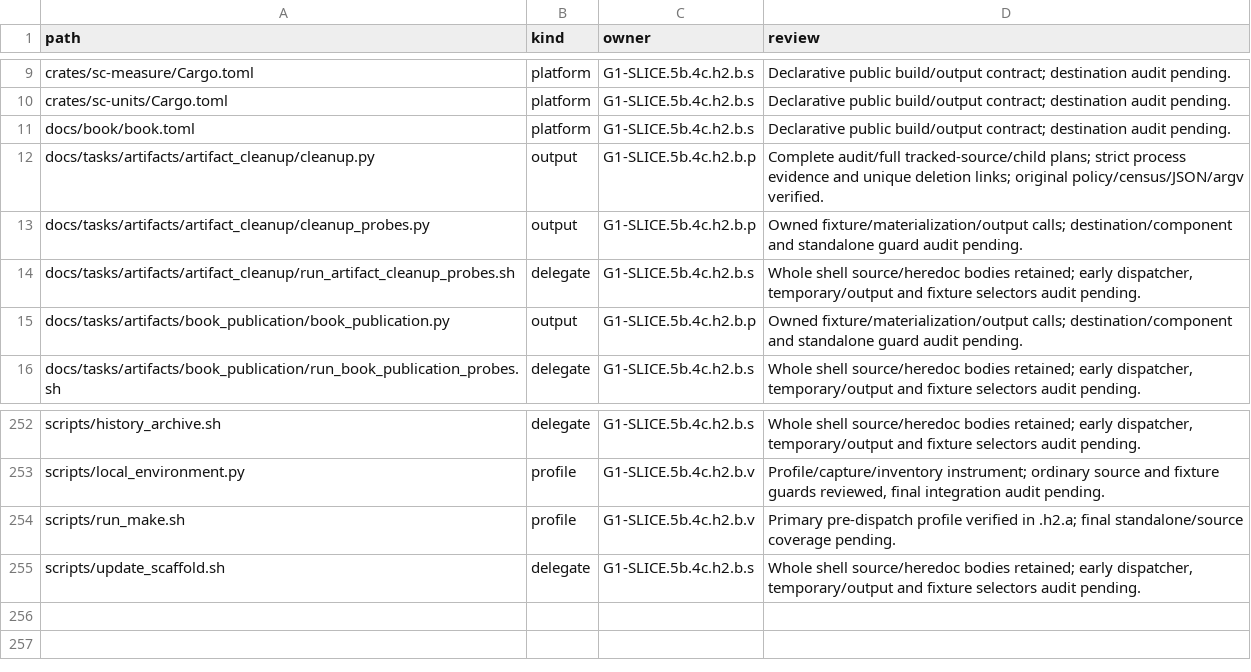
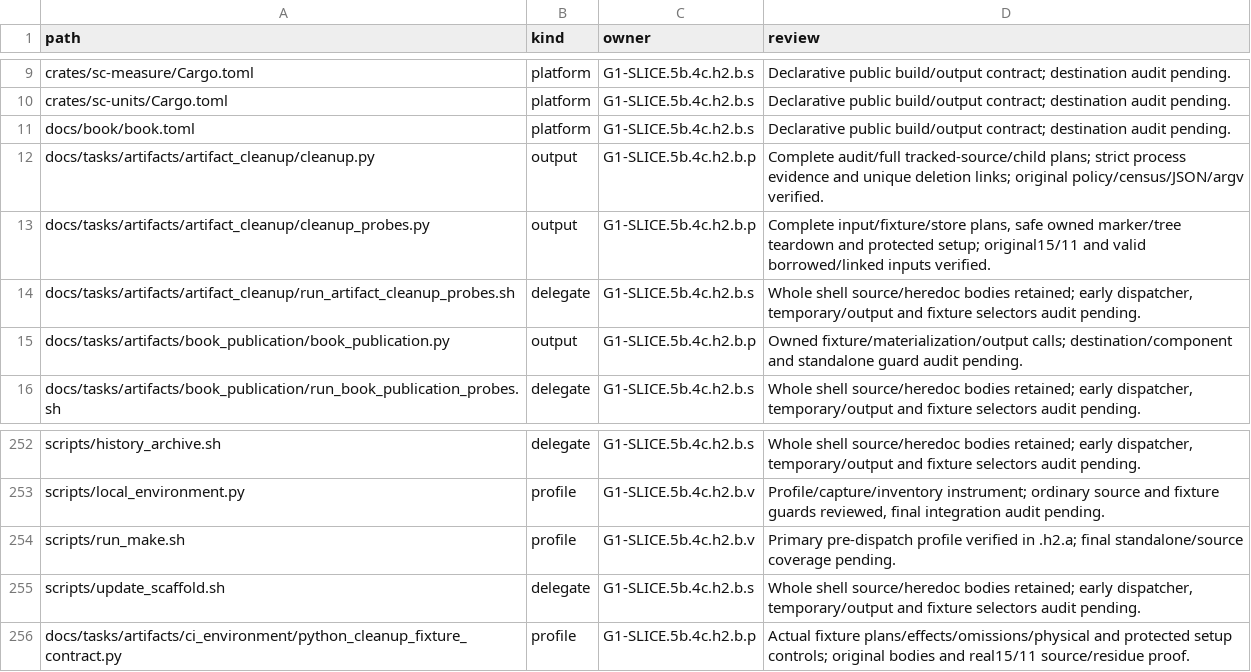
Before and after one commit to rdje/stitchcad, a TSV file: docs/tasks/artifacts/ci_environment/producer_entries.tsv, drawn as a sheet; only a part is shown, gaps mark what is left out.

Commit message:
STITCHCAD-G1-0224 (leaf G1-SLICE.5b.4c.h2.b.p.o.a22.2): guard cleanup fixtures and protected teardown

```diff
--- a/docs/tasks/artifacts/ci_environment/producer_entries.tsv
+++ b/docs/tasks/artifacts/ci_environment/producer_entries.tsv
@@ -12,3 +12,3 @@ docs/book/book.toml	platform	G1-SLICE.5b.4c.h2.b.s	Declarative public build/outp
 docs/tasks/artifacts/artifact_cleanup/cleanup.py	output	G1-SLICE.5b.4c.h2.b.p	Complete audit/full tracked-source/child plans; strict process evidence and unique deletion links; original policy/census/JSON/argv verified.
-docs/tasks/artifacts/artifact_cleanup/cleanup_probes.py	output	G1-SLICE.5b.4c.h2.b.p	Owned fixture/materialization/output calls; destination/component and standalone guard audit pending.
+docs/tasks/artifacts/artifact_cleanup/cleanup_probes.py	output	G1-SLICE.5b.4c.h2.b.p	Complete input/fixture/store plans, safe owned marker/tree teardown and protected setup; original15/11 and valid borrowed/linked inputs verified.
 docs/tasks/artifacts/artifact_cleanup/run_artifact_cleanup_probes.sh	delegate	G1-SLICE.5b.4c.h2.b.s	Whole shell source/heredoc bodies retained; early dispatcher, temporary/output and fixture selectors audit pending.
@@ -255 +255,2 @@ scripts/run_make.sh	profile	G1-SLICE.5b.4c.h2.b.v	Primary pre-dispatch profile v
 scripts/update_scaffold.sh	delegate	G1-SLICE.5b.4c.h2.b.s	Whole shell source/heredoc bodies retained; early dispatcher, temporary/output and fixture selectors audit pending.
+docs/tasks/artifacts/ci_environment/python_cleanup_fixture_contract.py	profile	G1-SLICE.5b.4c.h2.b.p	Actual fixture plans/effects/omissions/physical and protected setup controls; original bodies and real15/11 source/residue proof.
```
Also changed, not shown: docs/tasks/artifacts/ci_environment/python_file_entries.tsv, 15 other files.
